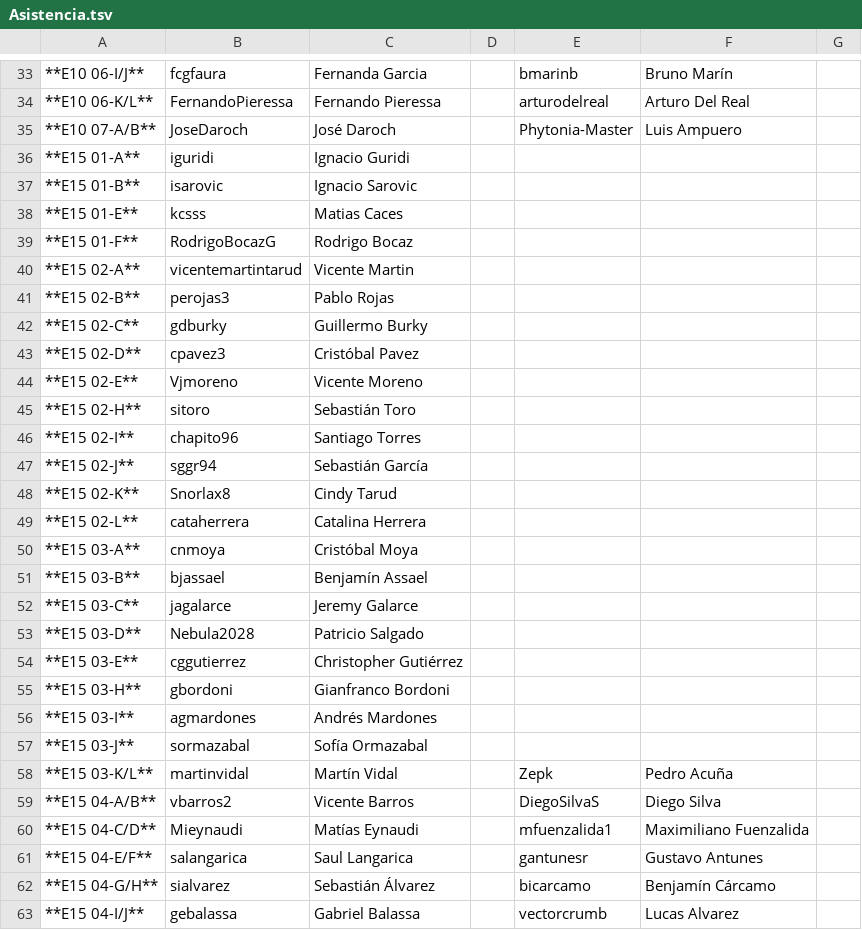
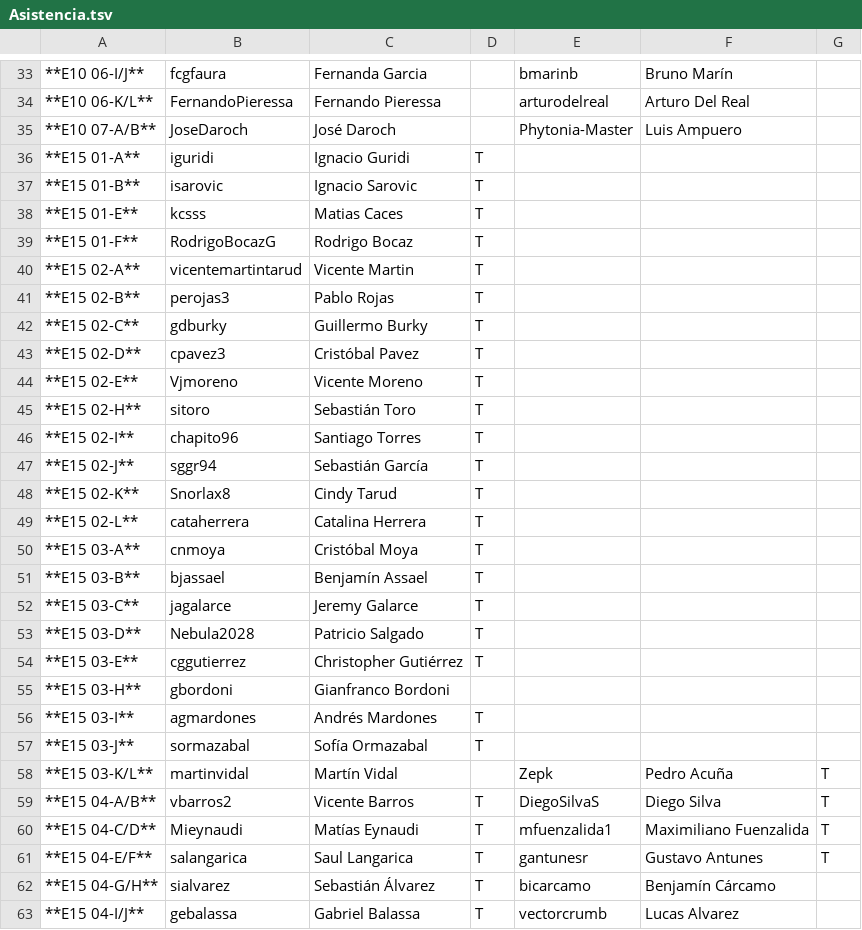
Before and after one commit to IIC2233-2016-1/syllabus, a TSV file: Actividades/AC08/Asistencia.tsv, drawn as a sheet; only a part is shown, gaps mark what is left out; the diff covers the shown part only; the diff names each change by its address in the sheet, - before the commit and + after, or states it on an @@ line.

Commit message:
asistencia s02

```diff
--- a/Actividades/AC08/Asistencia.tsv
+++ b/Actividades/AC08/Asistencia.tsv
-D36:D54: (empty)
+D36:D54: T
-D56:D57: (empty)
+D56:D57: T
-G58:G61: (empty)
+G58:G61: T
-D59:D63: (empty)
+D59:D63: T
```
Also changed, not shown: 20 edited cells elsewhere in this file.
